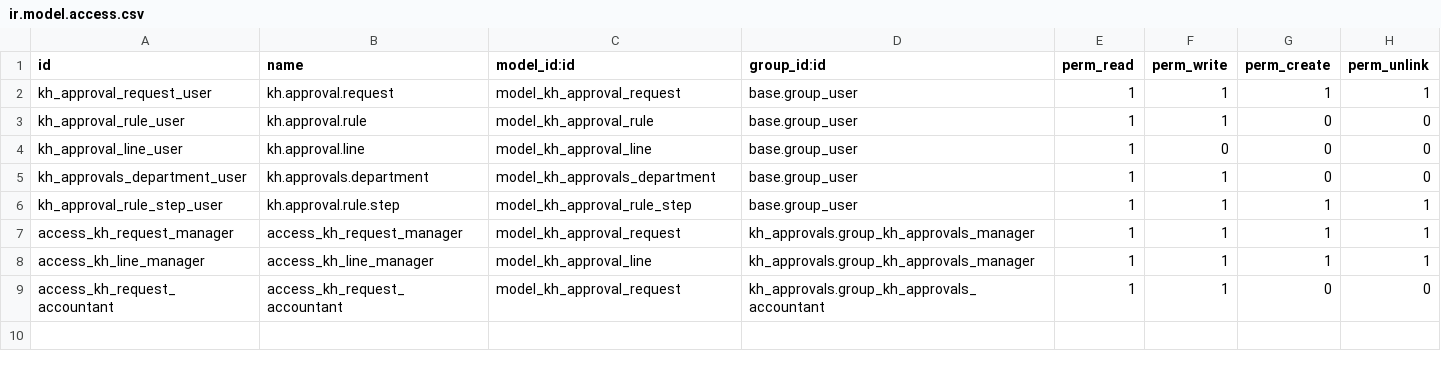
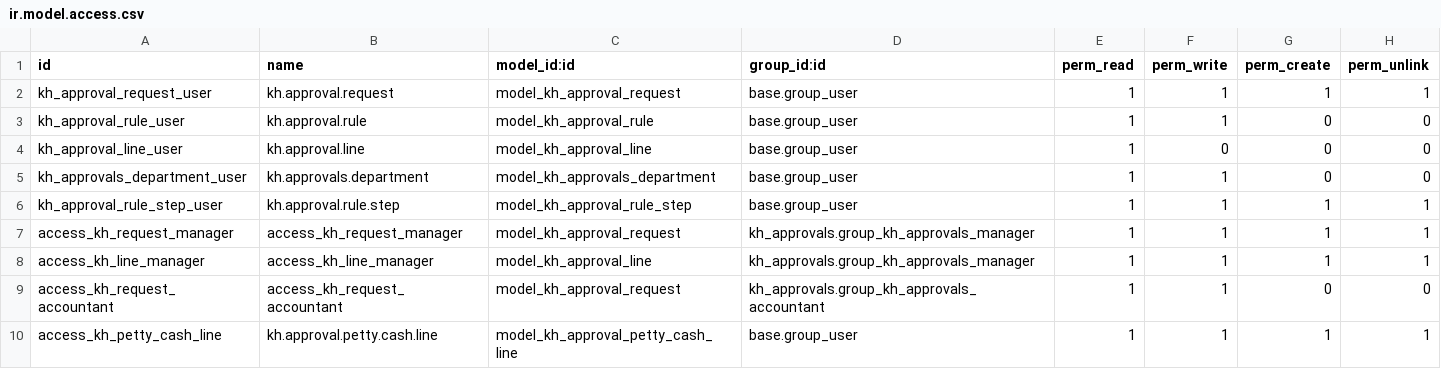
Before and after one commit to Khales-Group/odoo-custom-, a CSV file: addons/kh_approvals/security/ir.model.access.csv, drawn as a sheet.

```diff
--- a/addons/kh_approvals/security/ir.model.access.csv
+++ b/addons/kh_approvals/security/ir.model.access.csv
@@ -9 +9,2 @@ access_kh_line_manager,access_kh_line_manager,model_kh_approval_line,kh_approval
 access_kh_request_accountant,access_kh_request_accountant,model_kh_approval_request,kh_approvals.group_kh_approvals_accountant,1,1,0,0
+access_kh_petty_cash_line,kh.approval.petty.cash.line,model_kh_approval_petty_cash_line,base.group_user,1,1,1,1
```
Also changed, not shown: 2 other files.
